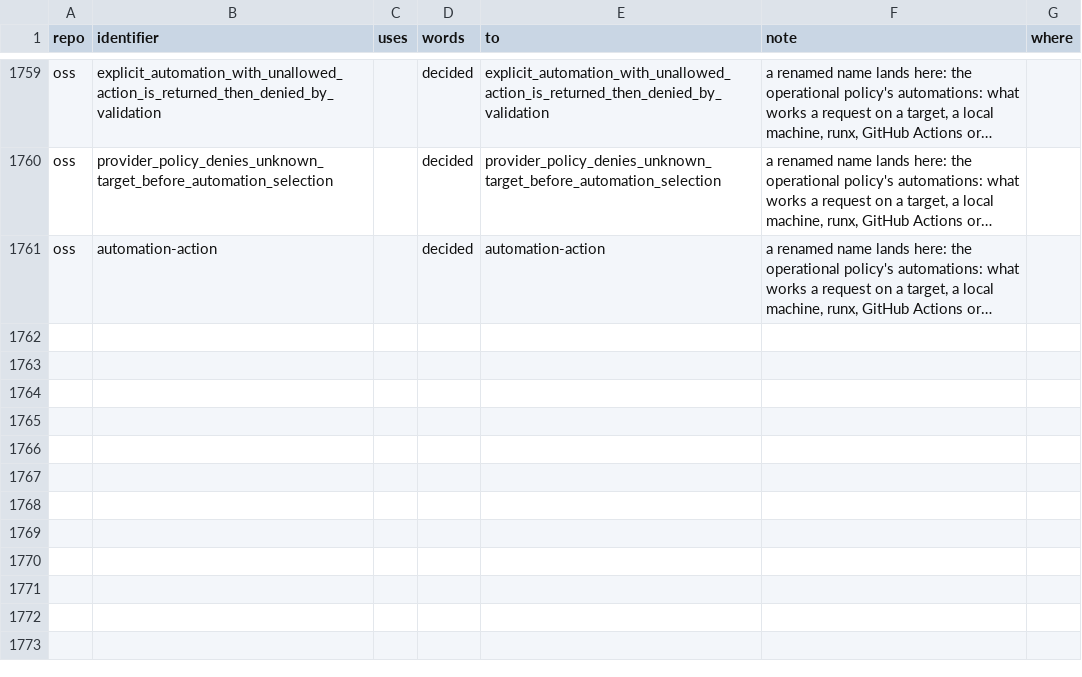
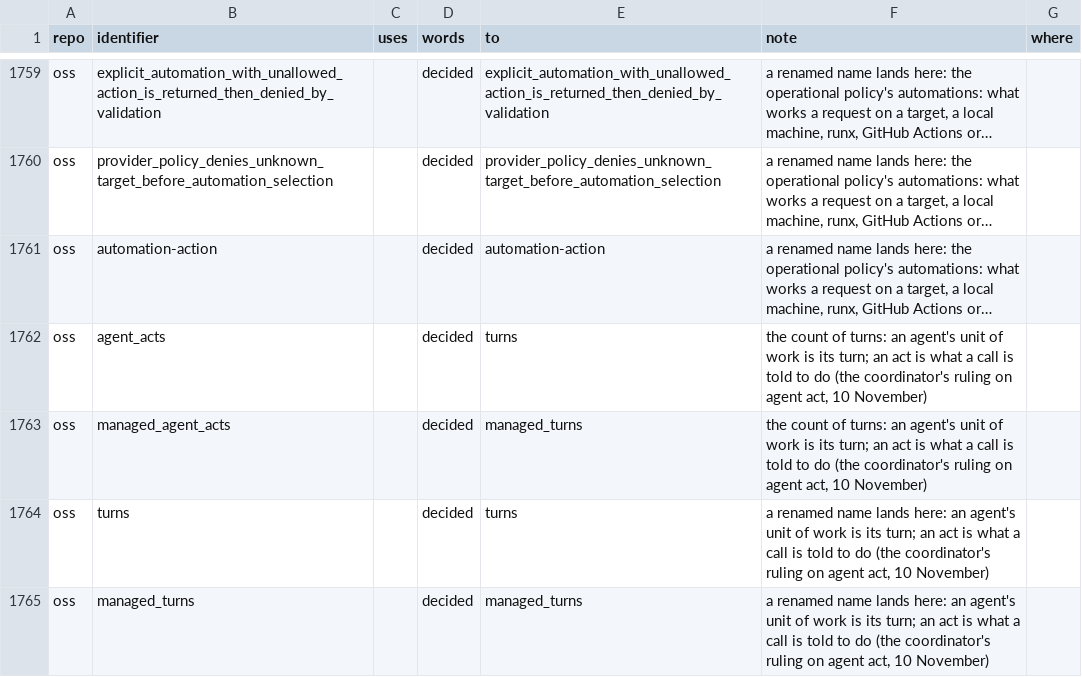
Before and after one commit to runxhq/runx, a TSV file: tools/convert/identifiers.tsv, drawn as a sheet; only a part is shown, gaps mark what is left out; long unchanged cells end in …; the diff names each change by its address in the sheet, - before the commit and + after, or states it on an @@ line.

Commit message:
fix(convert): agent act is a turn, and stale-words fails on it
An agent's unit of work is its turn, and an act is what a call is told to
do, so agent_acts is turns and managed_agent_acts managed_turns. stale-words
fails on agent act in any spelling, prose included.

```diff
--- a/tools/convert/identifiers.tsv
+++ b/tools/convert/identifiers.tsv
+row 1762: oss | agent_acts |  | decided | turns | the count of turns: an agent's unit of work is its turn; an act is what a call is told to do (the coordinator's ruling on agent act, 10 November)
+row 1763: oss | managed_agent_acts |  | decided | managed_turns | the count of turns: an agent's unit of work is its turn; an act is what a call is told to do (the coordinator's ruling on agent act, 10 November)
+row 1764: oss | turns |  | decided | turns | a renamed name lands here: an agent's unit of work is its turn; an act is what a call is told to do (the coordinator's ruling on agent act, 10 November)
+row 1765: oss | managed_turns |  | decided | managed_turns | a renamed name lands here: an agent's unit of work is its turn; an act is what a call is told to do (the coordinator's ruling on agent act, 10 November)
```
Also changed, not shown: 2 other files.
